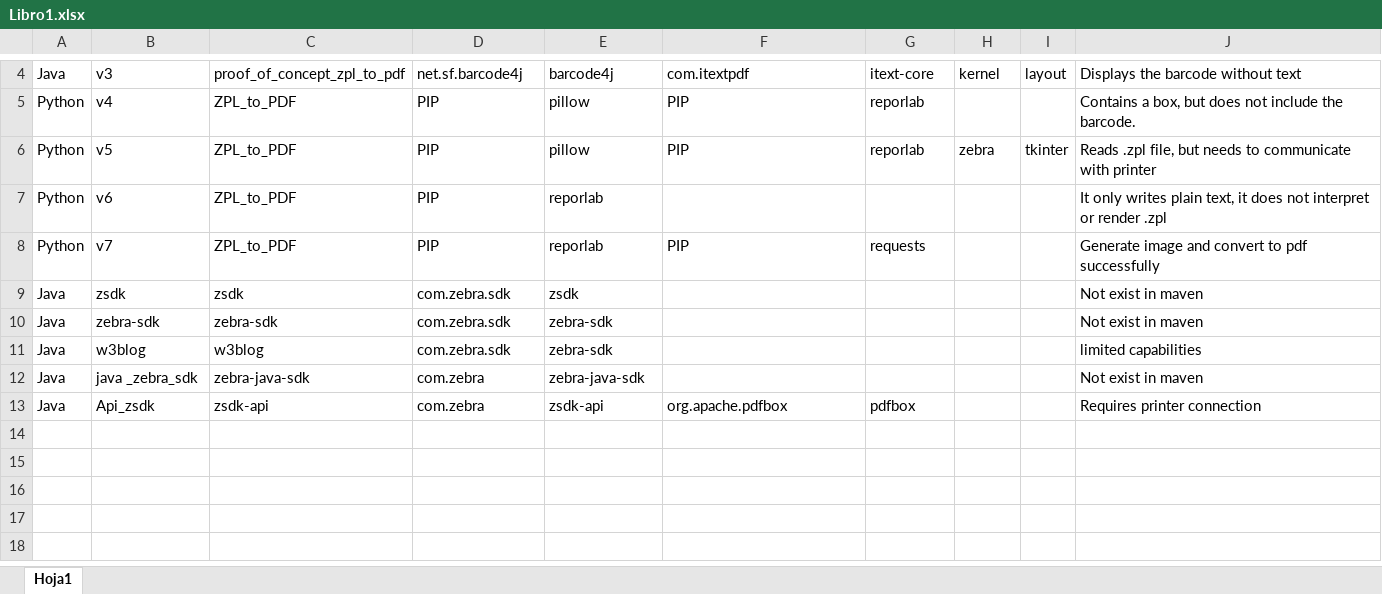
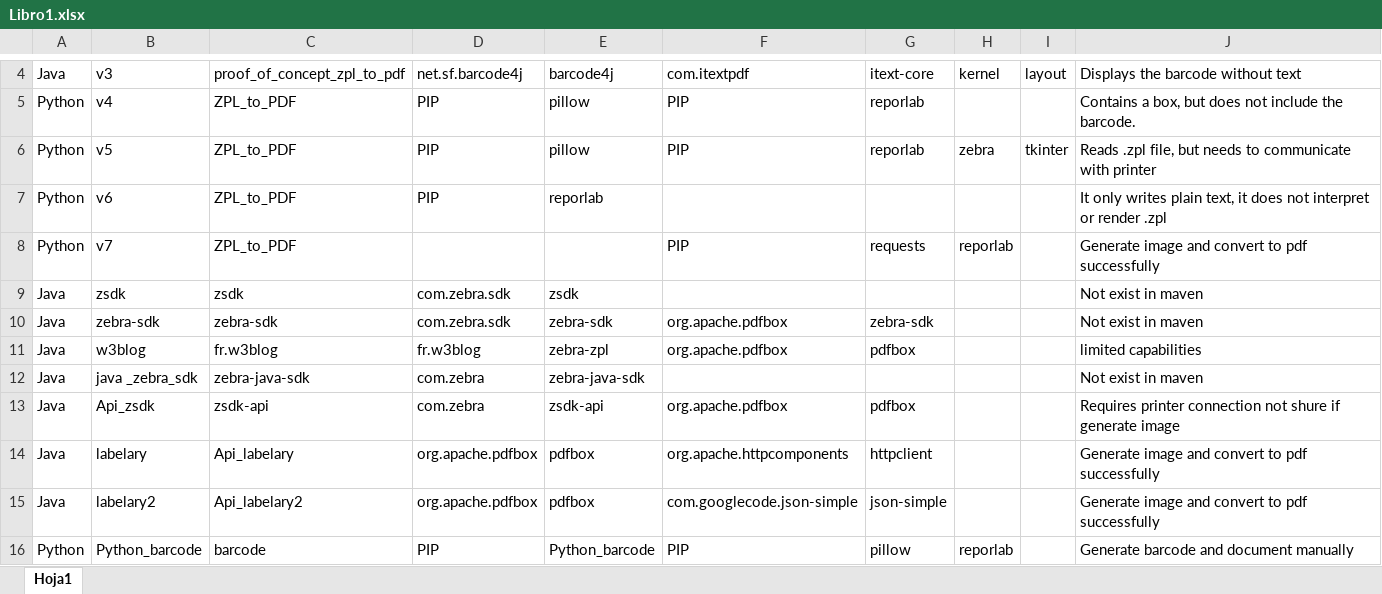
Before and after one commit to Jeisona123/convert_zpl_to_barcode, an Excel workbook: Nirsa/Backend/Doc/Libro1.xlsx, sheet Hoja1, drawn as a sheet; only a part is shown, gaps mark what is left out; values as stored, in another font and other column widths than the file's, no borders; the diff names each change by its address in the sheet, - before the commit and + after, or states it on an @@ line.

```diff
--- a/Nirsa/Backend/Doc/Libro1.xlsx (sheet Hoja1)
+++ b/Nirsa/Backend/Doc/Libro1.xlsx (sheet Hoja1)
-D8: PIP
+D8: (empty)
-E8: reporlab
+E8: (empty)
-H8: (empty)
+H8: reporlab
-F10:F11: (empty)
+F10:F11: org.apache.pdfbox
-G10: (empty)
+G10: zebra-sdk
-C11: w3blog
+C11: fr.w3blog
-D11: com.zebra.sdk
+D11: fr.w3blog
-E11: zebra-sdk
+E11: zebra-zpl
-G11: (empty)
+G11: pdfbox
-J13: Requires printer connection
+J13: Requires printer connection not shure if generate image
+row 14: Java | labelary | Api_labelary | org.apache.pdfbox | pdfbox | org.apache.httpcomponents | httpclient |  |  | Generate image and convert to pdf successfully
+row 15: Java | labelary2 | Api_labelary2 | org.apache.pdfbox | pdfbox | com.googlecode.json-simple | json-simple |  |  | Generate image and convert to pdf successfully
+row 16: Python | Python_barcode | barcode | PIP | Python_barcode | PIP | pillow | reporlab |  | Generate barcode and document manually
```
Also changed, not shown: 10 other files.
